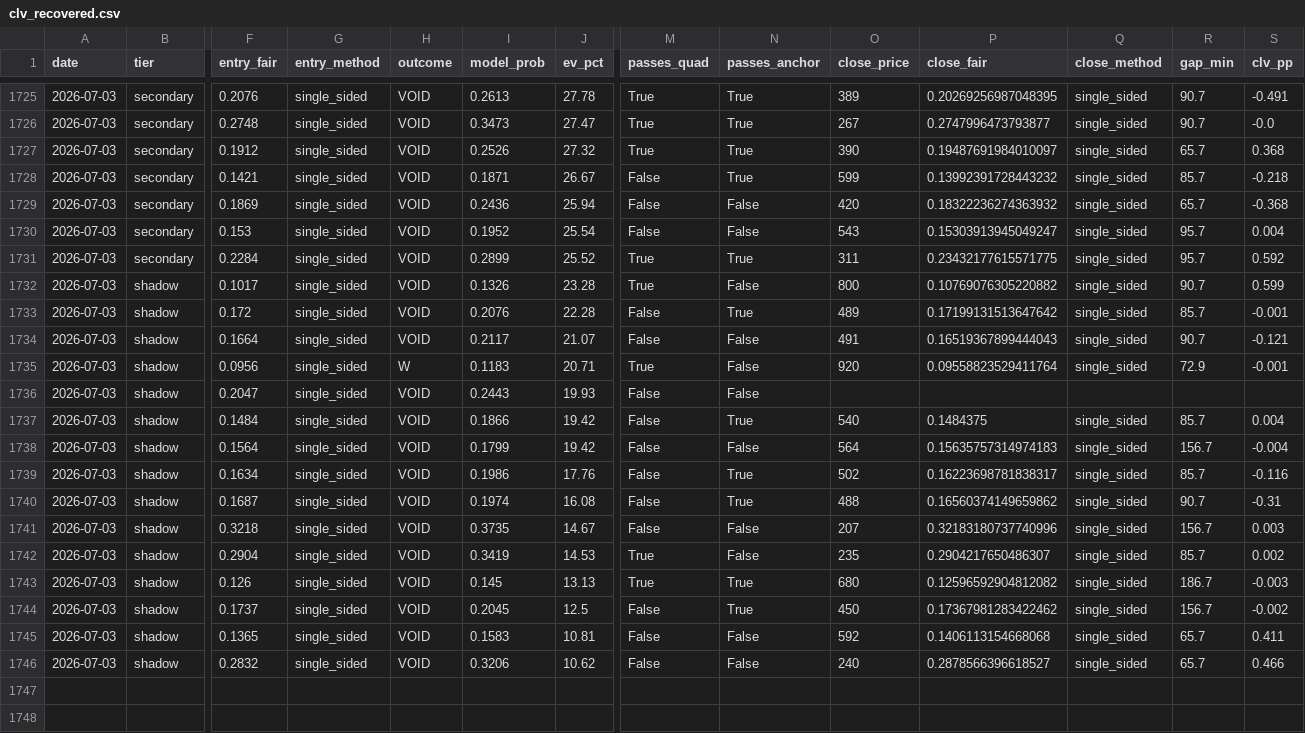
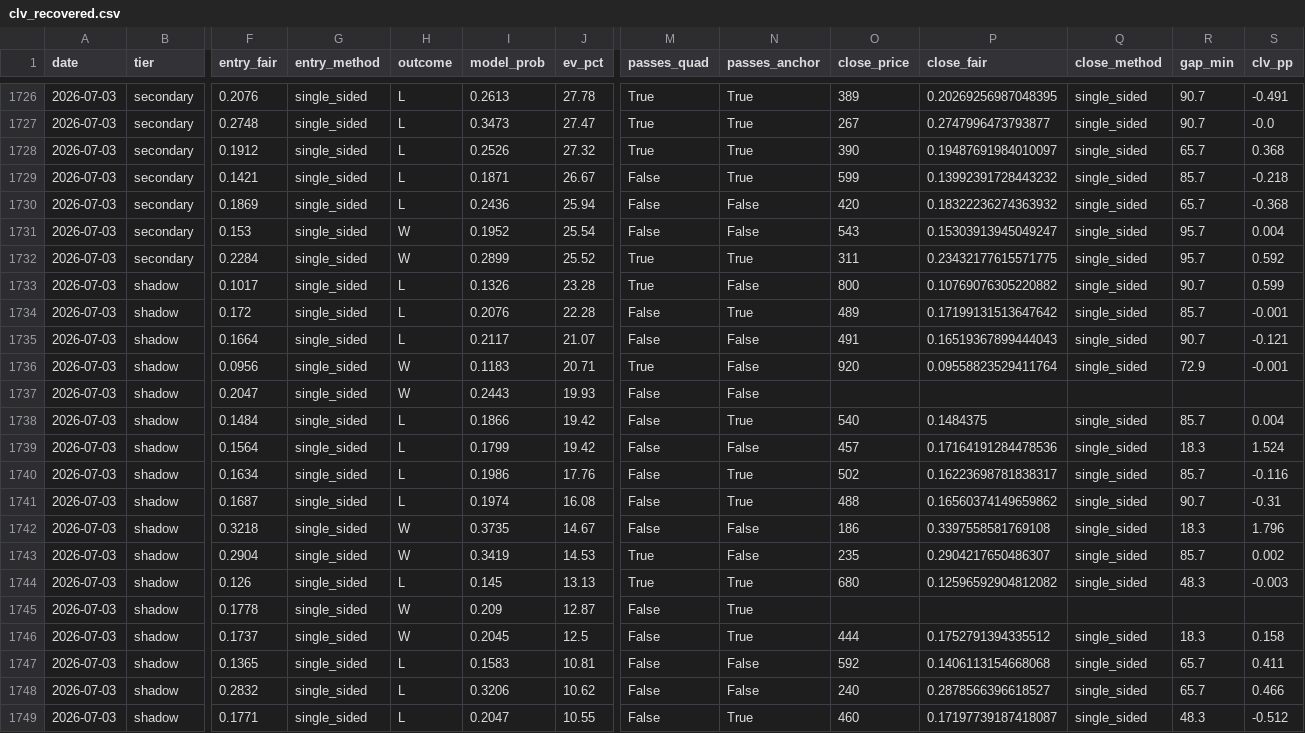
Before and after one commit to mtampellini/MLB-Home-Runs, a CSV file: backend/data/processed/clv_recovered.csv, drawn as a sheet; only a part is shown, gaps mark what is left out; addresses are those after the commit; rows hold the shown columns only; the diff covers the shown part only; the diff names each change by its address in the sheet, - before the commit and + after, or states it on an @@ line.

```diff
--- a/backend/data/processed/clv_recovered.csv
+++ b/backend/data/processed/clv_recovered.csv
-H1726:H1730 (outcome): VOID
+H1726:H1730 (outcome): L
-H1731:H1732 (outcome): VOID
+H1731:H1732 (outcome): W
-H1733:H1735 (outcome): VOID
+H1733:H1735 (outcome): L
-H1737 (outcome): VOID
+H1737 (outcome): W
-H1738:H1741 (outcome): VOID
+H1738:H1741 (outcome): L
-O1739 (close_price): 564
+O1739 (close_price): 457
-P1739 (close_fair): 0.15635757314974183
+P1739 (close_fair): 0.17164191284478536
-R1739 (gap_min): 156.7
+R1739 (gap_min): 18.3
-S1739 (clv_pp): -0.004
+S1739 (clv_pp): 1.524
-H1742:H1743 (outcome): VOID
+H1742:H1743 (outcome): W
-O1742 (close_price): 207
+O1742 (close_price): 186
-P1742 (close_fair): 0.32183180737740996
+P1742 (close_fair): 0.3397558581769108
-R1742 (gap_min): 156.7
+R1742 (gap_min): 18.3
-S1742 (clv_pp): 0.003
+S1742 (clv_pp): 1.796
-H1744 (outcome): VOID
+H1744 (outcome): L
-R1744 (gap_min): 186.7
+R1744 (gap_min): 48.3
+row 1745: 2026-07-03 | shadow | 0.1778 | single_sided | W | 0.209 | 12.87 | False | True
-H1746 (outcome): VOID
+H1746 (outcome): W
-O1746 (close_price): 450
+O1746 (close_price): 444
-P1746 (close_fair): 0.17367981283422462
+P1746 (close_fair): 0.1752791394335512
-R1746 (gap_min): 156.7
+R1746 (gap_min): 18.3
-S1746 (clv_pp): -0.002
+S1746 (clv_pp): 0.158
-H1747:H1748 (outcome): VOID
+H1747:H1748 (outcome): L
+row 1749: 2026-07-03 | shadow | 0.1771 | single_sided | L | 0.2047 | 10.55 | False | True | 460 | 0.17197739187418087 | single_sided | 48.3 | -0.512
```
Also changed, not shown: 1 added row and 41 edited cells elsewhere in this file, 2 other files.
